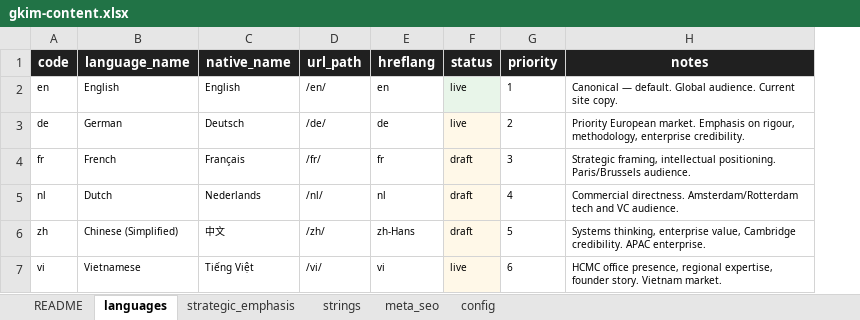
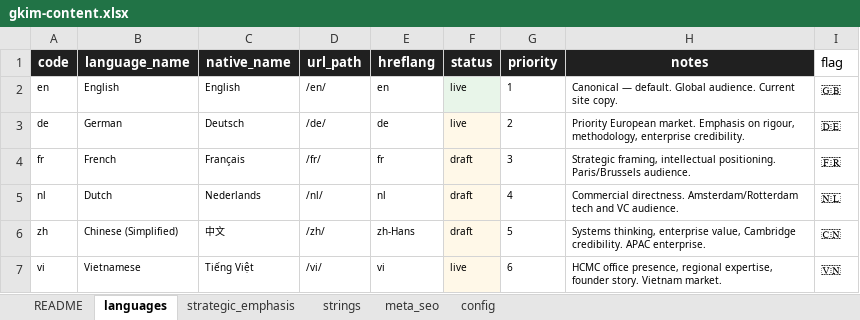
Before and after one commit to GKIM-DIGITAL-LTD/gkim-website, an Excel workbook: gkim-content.xlsx, sheet languages, drawn as a sheet; values as stored, in another font and other column widths than the file's, no borders; the diff names each change by its address in the sheet, - before the commit and + after, or states it on an @@ line.

Commit message:
feat: add flag emojis to language switcher

```diff
--- a/gkim-content.xlsx (sheet languages)
+++ b/gkim-content.xlsx (sheet languages)
+column I (flag), rows 2-7: 🇬🇧 | 🇩🇪 | 🇫🇷 | 🇳🇱 | 🇨🇳 | 🇻🇳
```
Also changed, not shown: 1 other file.
